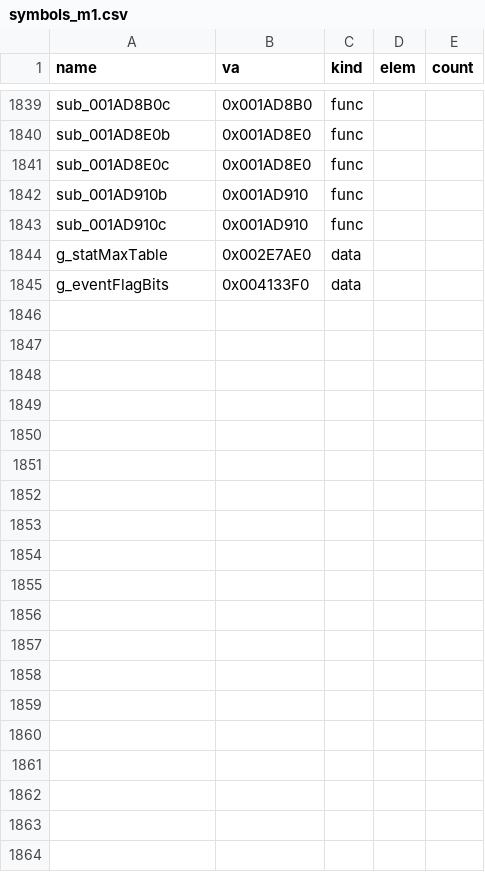
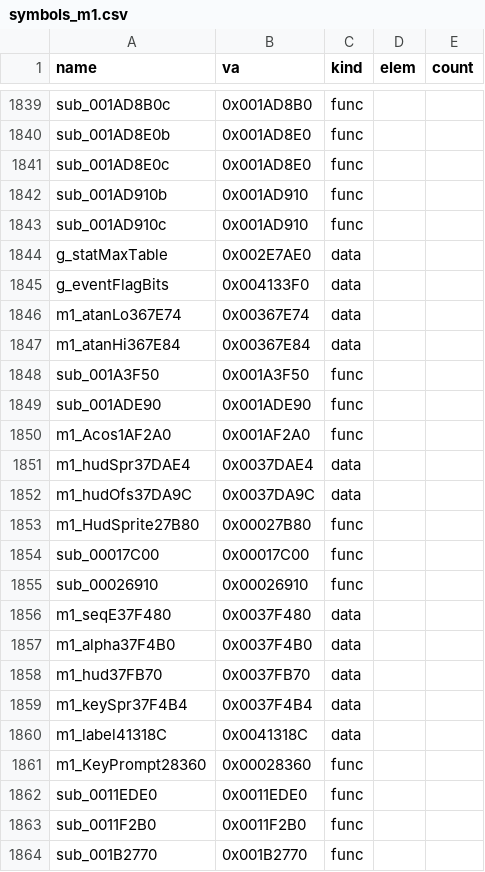
Before and after one commit to Pallypots/Project-Soul-Robber, a CSV file: config/symbols_m1.csv, drawn as a sheet; only a part is shown, gaps mark what is left out.

```diff
--- a/config/symbols_m1.csv
+++ b/config/symbols_m1.csv
@@ -1845 +1845,20 @@ g_statMaxTable,0x002E7AE0,data,,
 g_eventFlagBits,0x004133F0,data,,
+m1_atanLo367E74,0x00367E74,data,,
+m1_atanHi367E84,0x00367E84,data,,
+sub_001A3F50,0x001A3F50,func,,
+sub_001ADE90,0x001ADE90,func,,
+m1_Acos1AF2A0,0x001AF2A0,func,,
+m1_hudSpr37DAE4,0x0037DAE4,data,,
+m1_hudOfs37DA9C,0x0037DA9C,data,,
+m1_HudSprite27B80,0x00027B80,func,,
+sub_00017C00,0x00017C00,func,,
+sub_00026910,0x00026910,func,,
+m1_seqE37F480,0x0037F480,data,,
+m1_alpha37F4B0,0x0037F4B0,data,,
+m1_hud37FB70,0x0037FB70,data,,
+m1_keySpr37F4B4,0x0037F4B4,data,,
+m1_label41318C,0x0041318C,data,,
+m1_KeyPrompt28360,0x00028360,func,,
+sub_0011EDE0,0x0011EDE0,func,,
+sub_0011F2B0,0x0011F2B0,func,,
+sub_001B2770,0x001B2770,func,,
```
Also changed, not shown: config/function_states_m1.csv, 6 other files.
